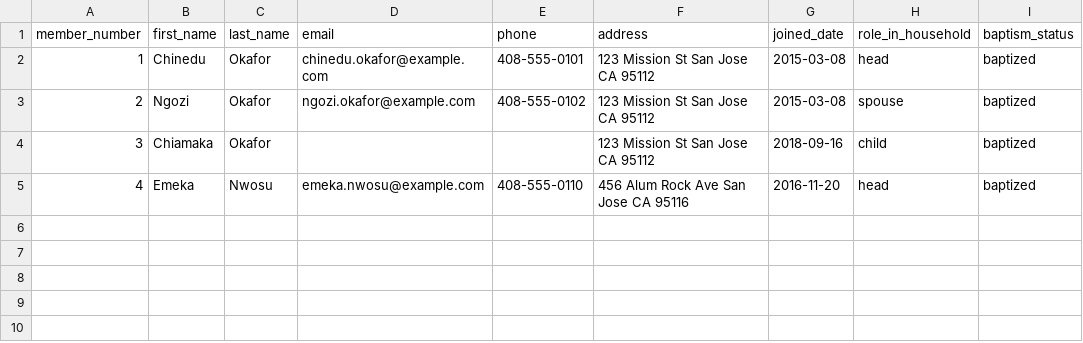
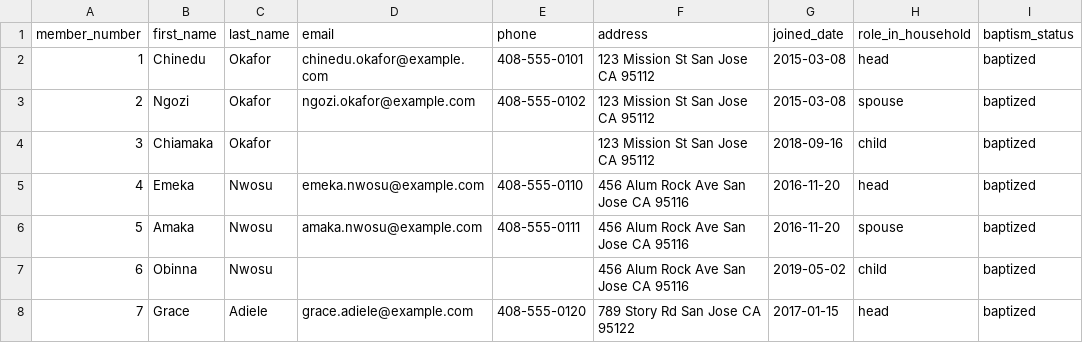
Before and after one commit to niccsj-portal/niccsj-fin-portal, a CSV file: docs/templates/members-import-template.csv, drawn as a sheet.

```diff
--- a/docs/templates/members-import-template.csv
+++ b/docs/templates/members-import-template.csv
@@ -5 +5,4 @@ member_number,first_name,last_name,email,phone,address,joined_date,role_in_house
 4,Emeka,Nwosu,emeka.nwosu@example.com,408-555-0110,456 Alum Rock Ave San Jose CA 95116,2016-11-20,head,baptized
+5,Amaka,Nwosu,amaka.nwosu@example.com,408-555-0111,456 Alum Rock Ave San Jose CA 95116,2016-11-20,spouse,baptized
+6,Obinna,Nwosu,,,456 Alum Rock Ave San Jose CA 95116,2019-05-02,child,baptized
+7,Grace,Adiele,grace.adiele@example.com,408-555-0120,789 Story Rd San Jose CA 95122,2017-01-15,head,baptized
```
Also changed, not shown: 28 other files.
